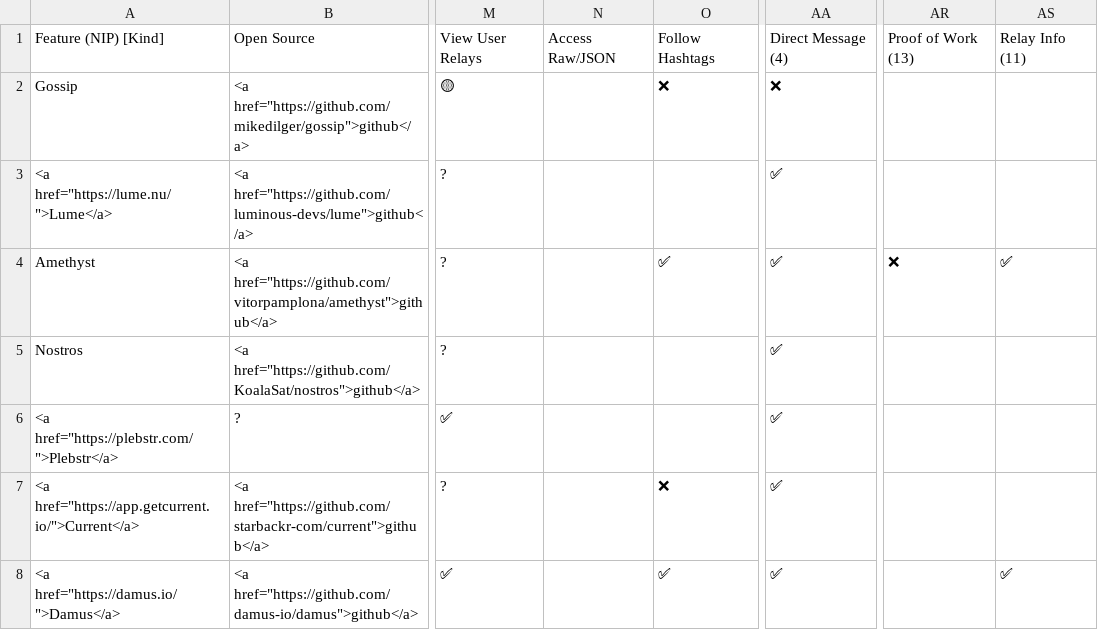
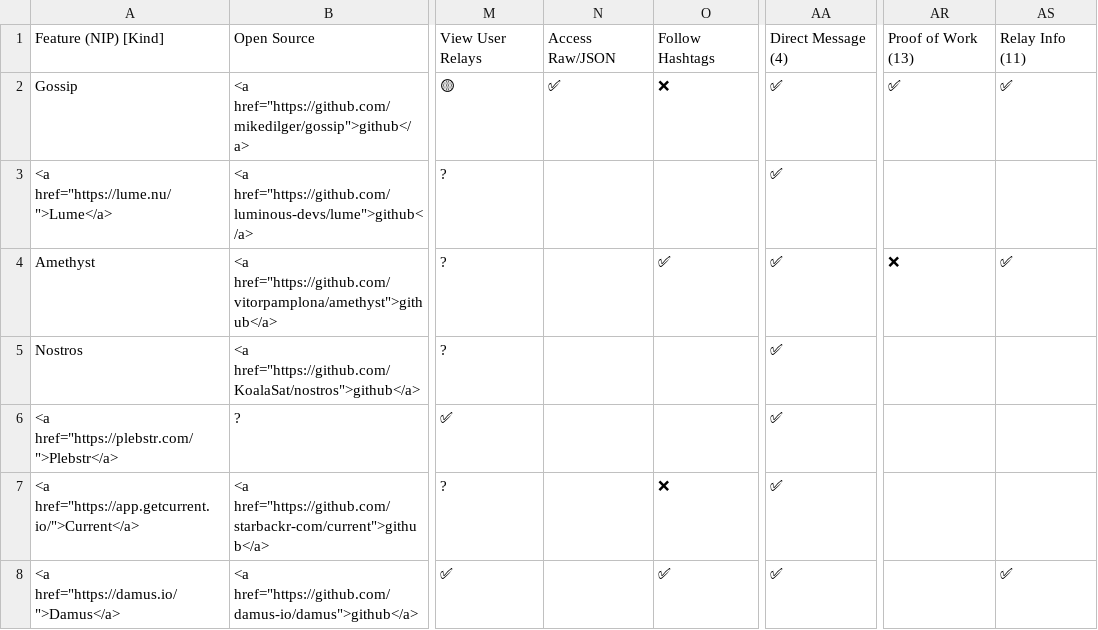
Before and after one commit to nostorg/clients, a CSV file: _data/clients.csv, drawn as a sheet; only a part is shown, gaps mark what is left out; the diff names each change by its address in the sheet, - before the commit and + after, or states it on an @@ line.

Commit message:
Updates for gossip (#2)

```diff
--- a/_data/clients.csv
+++ b/_data/clients.csv
-N2: (empty)
+N2: ✅
-AA2: ❌
+AA2: ✅
-AR2: (empty)
+AR2: ✅
-AS2: (empty)
+AS2: ✅
```
